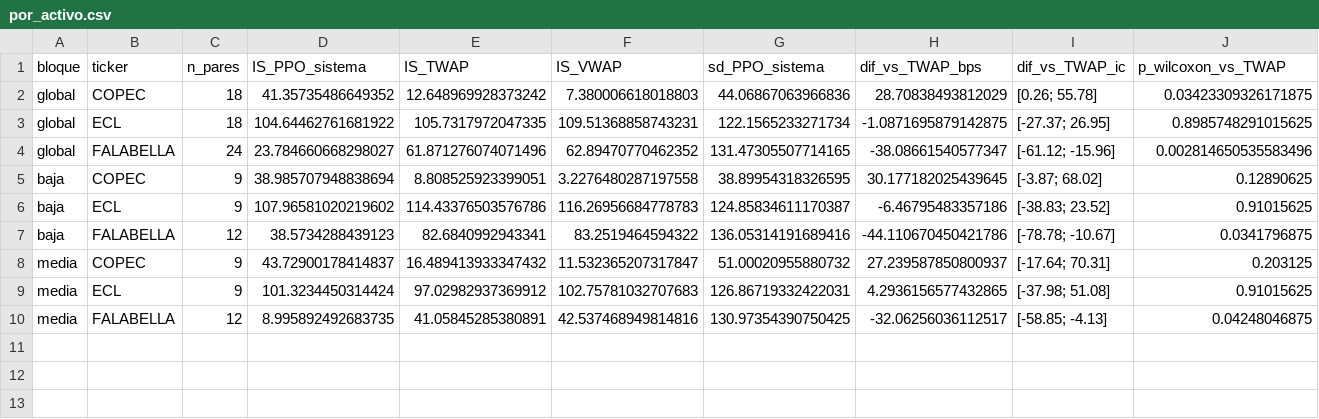
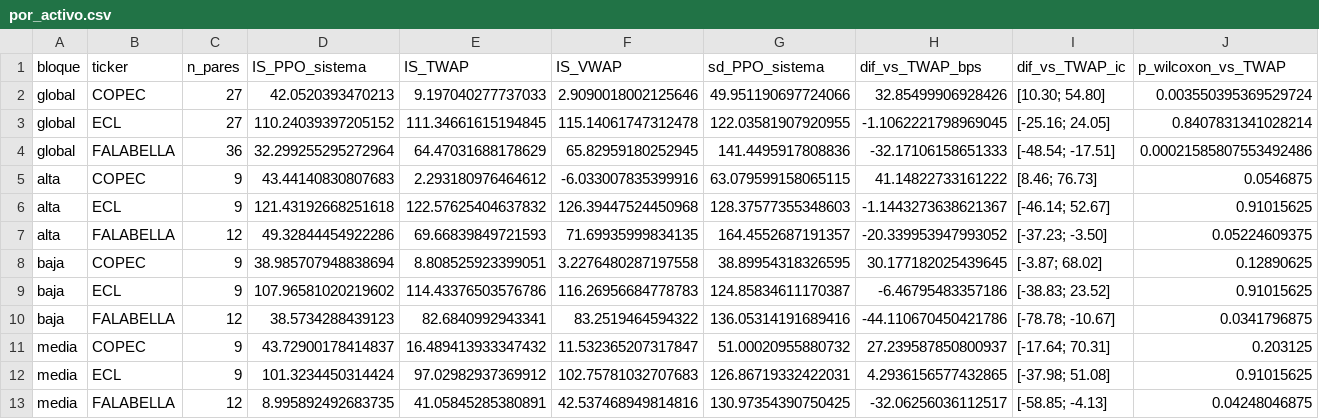
Before and after one commit to Vatelfil/slippage, a CSV file: data/analysis/3_2_2/por_activo.csv, drawn as a sheet; only a part is shown; removed rows and columns are numbered as before the commit, all else as after; rows hold the shown columns only; the diff names each change by its address in the sheet, - before the commit and + after, or states it on an @@ line.

Commit message:
feat(MR): 90 corridas con profundidad del market maker x0,25 (alta liquidez) y consolidacion 3.2.2 completa: sistema -3,34 bps global contra TWAP

```diff
--- a/data/analysis/3_2_2/por_activo.csv
+++ b/data/analysis/3_2_2/por_activo.csv
-row 2: global | COPEC | 18 | 41.35735486649352 | 12.648969928373242 | 7.380006618018803 | 44.06867063966836 | 28.70838493812029 | [0.26; 55.78] | 0.03423309326171875
-row 3: global | ECL | 18 | 104.64462761681922 | 105.7317972047335 | 109.51368858743231 | 122.1565233271734 | -1.0871695879142875 | [-27.37; 26.95] | 0.8985748291015625
-row 4: global | FALABELLA | 24 | 23.784660668298027 | 61.871276074071496 | 62.89470770462352 | 131.47305507714165 | -38.08661540577347 | [-61.12; -15.96] | 0.002814650535583496
+row 2: global | COPEC | 27 | 42.0520393470213 | 9.197040277737033 | 2.9090018002125646 | 49.951190697724066 | 32.85499906928426 | [10.30; 54.80] | 0.003550395369529724
+row 3: global | ECL | 27 | 110.24039397205152 | 111.34661615194845 | 115.14061747312478 | 122.03581907920955 | -1.1062221798969045 | [-25.16; 24.05] | 0.8407831341028214
+row 4: global | FALABELLA | 36 | 32.299255295272964 | 64.47031688178629 | 65.82959180252945 | 141.4495917808836 | -32.17106158651333 | [-48.54; -17.51] | 0.00021585807553492486
+row 5: alta | COPEC | 9 | 43.44140830807683 | 2.293180976464612 | -6.033007835399916 | 63.079599158065115 | 41.14822733161222 | [8.46; 76.73] | 0.0546875
+row 6: alta | ECL | 9 | 121.43192668251618 | 122.57625404637832 | 126.39447524450968 | 128.37577355348603 | -1.1443273638621367 | [-46.14; 52.67] | 0.91015625
+row 7: alta | FALABELLA | 12 | 49.32844454922286 | 69.66839849721593 | 71.69935999834135 | 164.4552687191357 | -20.339953947993052 | [-37.23; -3.50] | 0.05224609375
```
Also changed, not shown: data/analysis/3_2_2/agregados_por_escenario.csv, data/analysis/3_2_2/por_tramo.csv, 27 other files.
